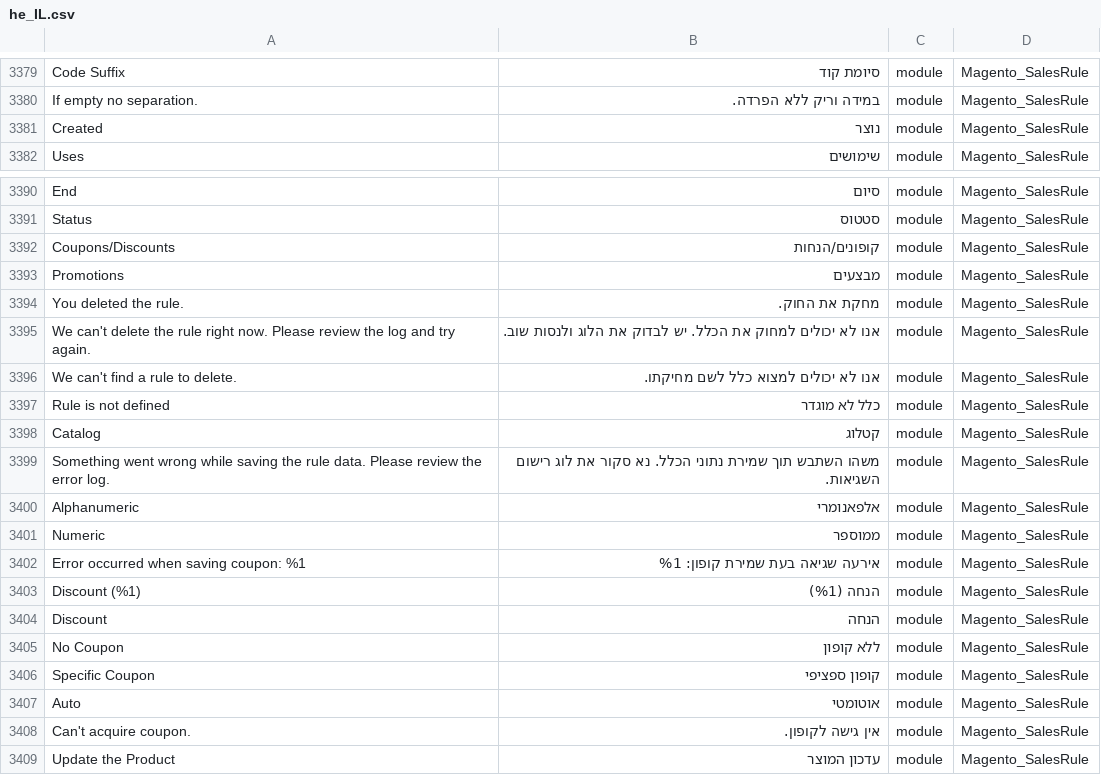
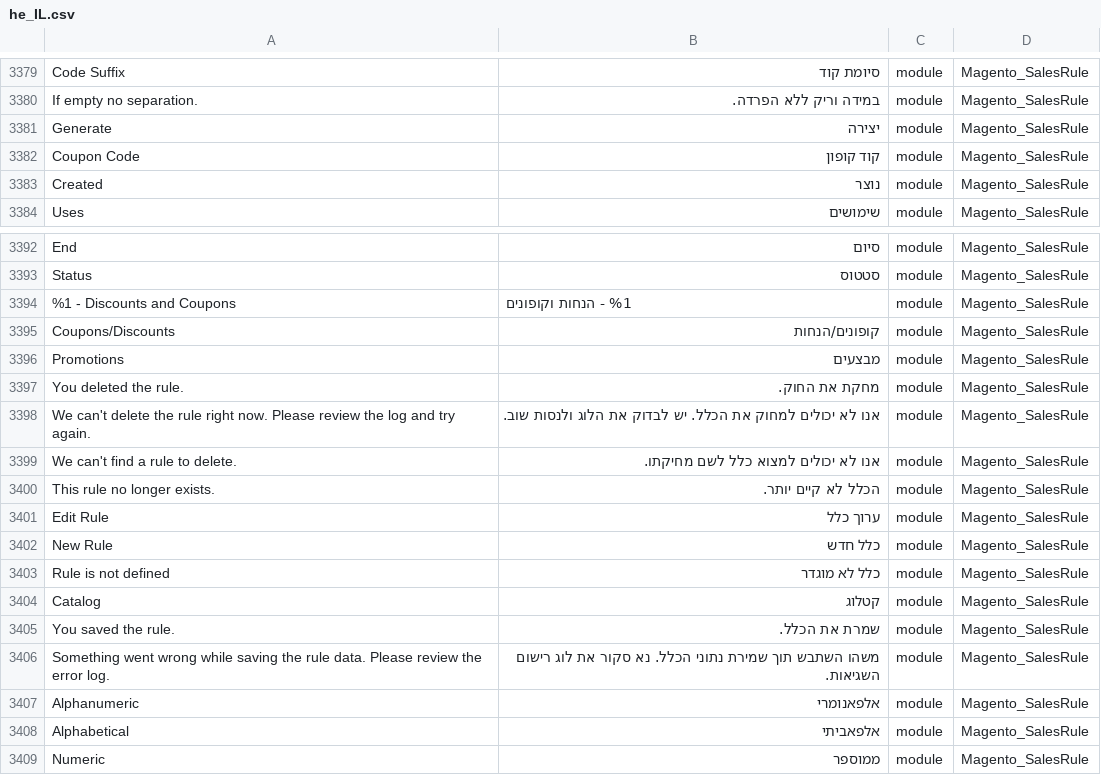
Before and after one commit to Magento2Translations/language_he_il, a CSV file: he_IL.csv, drawn as a sheet; only a part is shown, gaps mark what is left out; the shorter side is filled out with more unchanged rows; the diff covers the shown part only; the diff names each change by its address in the sheet, - before the commit and + after, or states it on an @@ line.

```diff
--- a/he_IL.csv
+++ b/he_IL.csv
+row 3381: Generate | יצירה | module | Magento_SalesRule
+row 3382: Coupon Code | קוד קופון | module | Magento_SalesRule
+row 3394: %1 - Discounts and Coupons | %1 - הנחות וקופונים | module | Magento_SalesRule
+row 3400: This rule no longer exists. | הכלל לא קיים יותר. | module | Magento_SalesRule
+row 3401: Edit Rule | ערוך כלל | module | Magento_SalesRule
+row 3402: New Rule | כלל חדש | module | Magento_SalesRule
+row 3405: You saved the rule. | שמרת את הכלל. | module | Magento_SalesRule
+row 3408: Alphabetical | אלפאביתי | module | Magento_SalesRule
```
Also changed, not shown: 21 added rows elsewhere in this file, 1 other file.
